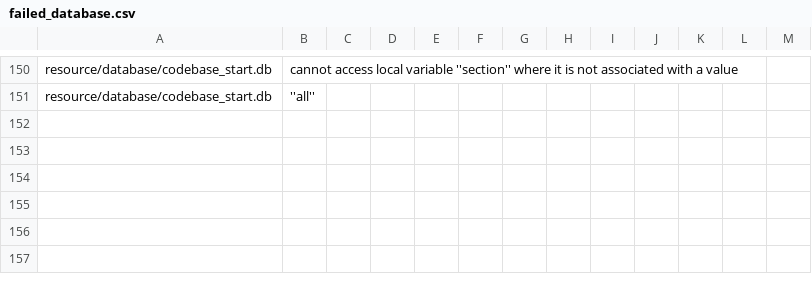
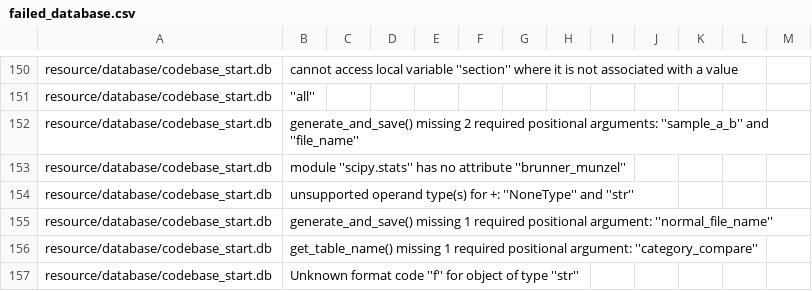
Before and after one commit to DerekSomervilleUofG/research_codebase_graph_latex, a CSV file: resource/failed_database.csv, drawn as a sheet; only a part is shown, gaps mark what is left out; the diff names each change by its address in the sheet, - before the commit and + after, or states it on an @@ line.

Commit message:
Test normality and variance

```diff
--- a/resource/failed_database.csv
+++ b/resource/failed_database.csv
+row 152: resource/database/codebase_start.db | generate_and_save() missing 2 required positional arguments: ''sample_a_b'' and ''file_name''
+row 153: resource/database/codebase_start.db | module ''scipy.stats'' has no attribute ''brunner_munzel''
+row 154: resource/database/codebase_start.db | unsupported operand type(s) for +: ''NoneType'' and ''str''
+row 155: resource/database/codebase_start.db | generate_and_save() missing 1 required positional argument: ''normal_file_name''
+row 156: resource/database/codebase_start.db | get_table_name() missing 1 required positional argument: ''category_compare''
+row 157: resource/database/codebase_start.db | Unknown format code ''f'' for object of type ''str''
```
Also changed, not shown: 4 other files.
